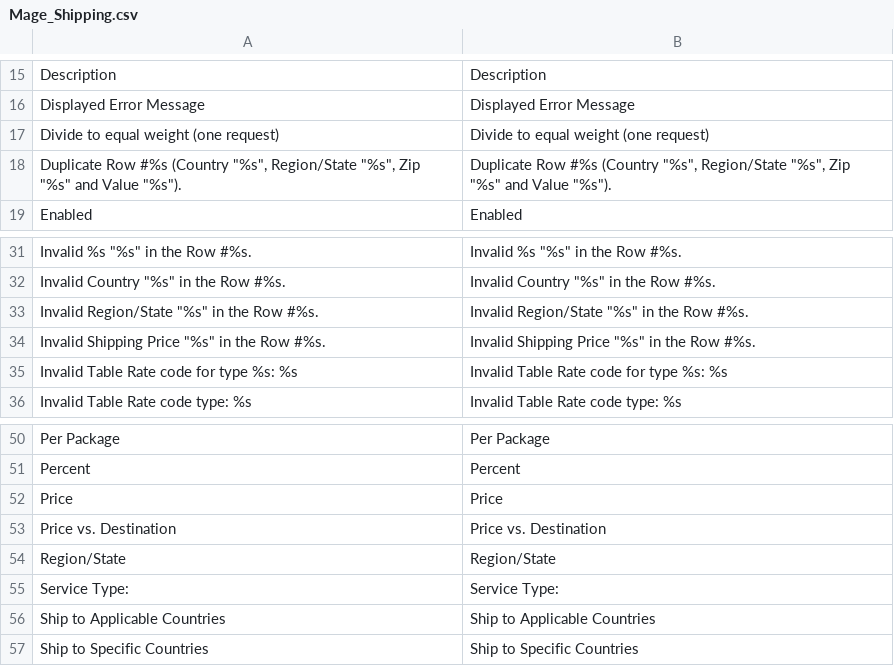
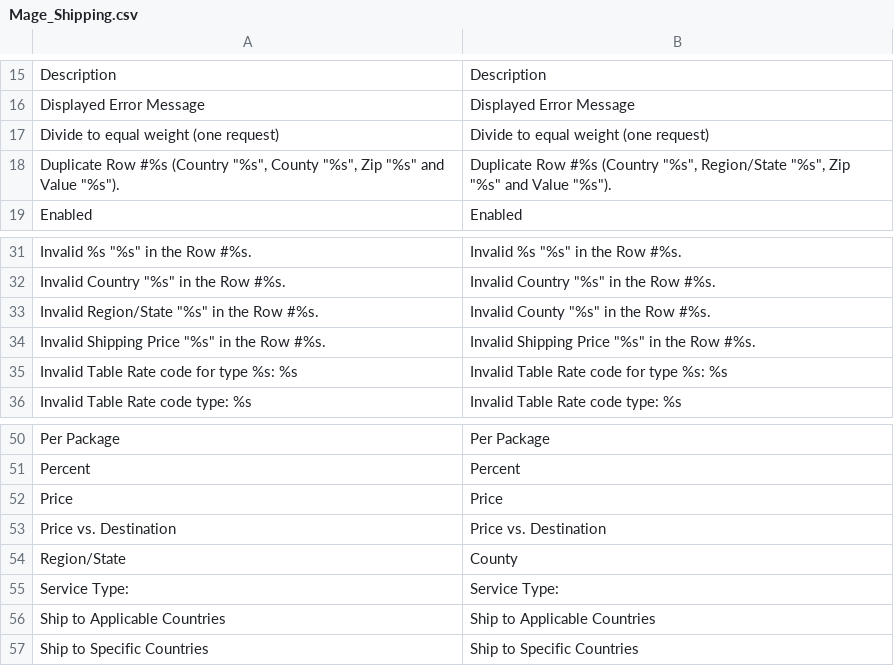
Before and after one commit to fritzGit/SoftwareSuperStore, a CSV file: app/locale/en_US/Mage_Shipping.csv, drawn as a sheet; only a part is shown, gaps mark what is left out.

```diff
--- a/app/locale/en_US/Mage_Shipping.csv
+++ b/app/locale/en_US/Mage_Shipping.csv
@@ -17,3 +17,3 @@
 "Divide to equal weight (one request)","Divide to equal weight (one request)"
-"Duplicate Row #%s (Country ""%s"", Region/State ""%s"", Zip ""%s"" and Value ""%s"").","Duplicate Row #%s (Country ""%s"", Region/State ""%s"", Zip ""%s"" and Value ""%s"")."
+"Duplicate Row #%s (Country ""%s"", County ""%s"", Zip ""%s"" and Value ""%s"").","Duplicate Row #%s (Country ""%s"", Region/State ""%s"", Zip ""%s"" and Value ""%s"")."
 "Enabled","Enabled"
@@ -32,3 +32,3 @@
 "Invalid Country ""%s"" in the Row #%s.","Invalid Country ""%s"" in the Row #%s."
-"Invalid Region/State ""%s"" in the Row #%s.","Invalid Region/State ""%s"" in the Row #%s."
+"Invalid Region/State ""%s"" in the Row #%s.","Invalid County ""%s"" in the Row #%s."
 "Invalid Shipping Price ""%s"" in the Row #%s.","Invalid Shipping Price ""%s"" in the Row #%s."
@@ -53,3 +53,3 @@
 "Price vs. Destination","Price vs. Destination"
-"Region/State","Region/State"
+"Region/State","County"
 "Service Type:","Service Type:"
```
Also changed, not shown: app/locale/en_US/Mage_Adminhtml.csv, app/locale/en_US/Mage_Checkout.csv, 13 other files.
